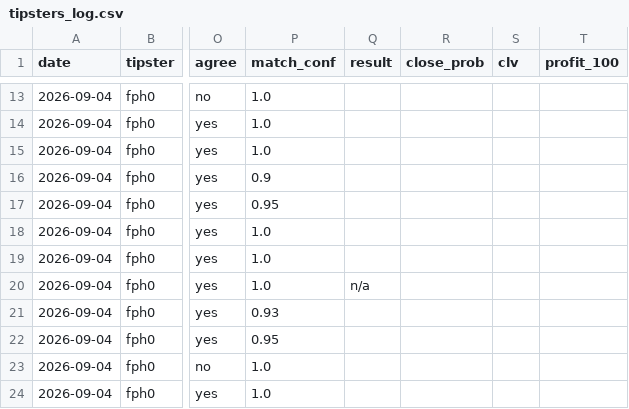
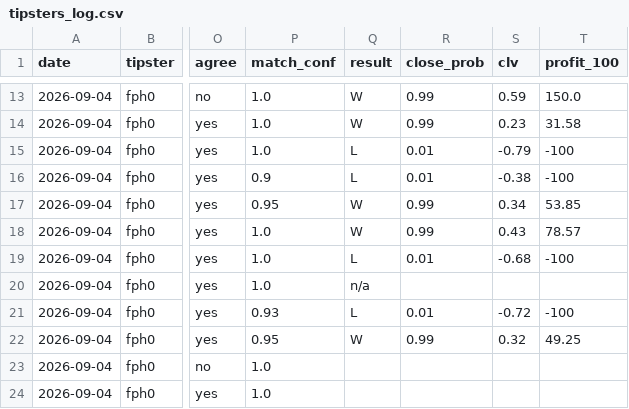
Before and after one commit to Predatuh/EdgeBot, a CSV file: data/v2/tipsters_log.csv, drawn as a sheet; only a part is shown, gaps mark what is left out; the diff covers the shown part only; the diff names each change by its address in the sheet, - before the commit and + after, or states it on an @@ line.

```diff
--- a/data/v2/tipsters_log.csv
+++ b/data/v2/tipsters_log.csv
-Q13:Q14 (result): (empty)
+Q13:Q14 (result): W
-R13:R14 (close_prob): (empty)
+R13:R14 (close_prob): 0.99
-S13 (clv): (empty)
+S13 (clv): 0.59
-T13 (profit_100): (empty)
+T13 (profit_100): 150.0
-S14 (clv): (empty)
+S14 (clv): 0.23
-T14 (profit_100): (empty)
+T14 (profit_100): 31.58
-Q15:Q16 (result): (empty)
+Q15:Q16 (result): L
-R15:R16 (close_prob): (empty)
+R15:R16 (close_prob): 0.01
-S15 (clv): (empty)
+S15 (clv): -0.79
-T15:T16 (profit_100): (empty)
+T15:T16 (profit_100): -100
-S16 (clv): (empty)
+S16 (clv): -0.38
-Q17:Q18 (result): (empty)
+Q17:Q18 (result): W
-R17:R18 (close_prob): (empty)
+R17:R18 (close_prob): 0.99
-S17 (clv): (empty)
+S17 (clv): 0.34
-T17 (profit_100): (empty)
+T17 (profit_100): 53.85
-S18 (clv): (empty)
+S18 (clv): 0.43
-T18 (profit_100): (empty)
+T18 (profit_100): 78.57
-Q19 (result): (empty)
+Q19 (result): L
-R19 (close_prob): (empty)
+R19 (close_prob): 0.01
-S19 (clv): (empty)
+S19 (clv): -0.68
-T19 (profit_100): (empty)
+T19 (profit_100): -100
-Q21 (result): (empty)
+Q21 (result): L
-R21 (close_prob): (empty)
+R21 (close_prob): 0.01
-S21 (clv): (empty)
+S21 (clv): -0.72
-T21 (profit_100): (empty)
+T21 (profit_100): -100
-Q22 (result): (empty)
+Q22 (result): W
-R22 (close_prob): (empty)
+R22 (close_prob): 0.99
-S22 (clv): (empty)
+S22 (clv): 0.32
-T22 (profit_100): (empty)
+T22 (profit_100): 49.25
```
Also changed, not shown: 44 edited cells elsewhere in this file, data/v2/picks_log.csv, 13 other files.
